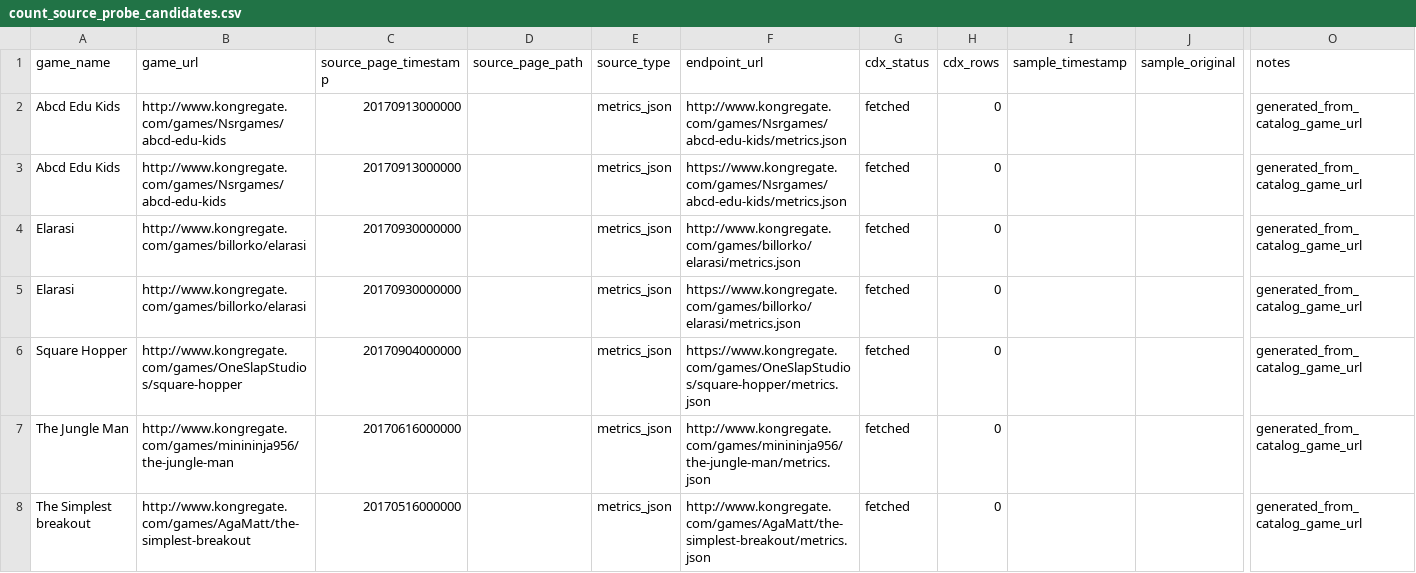
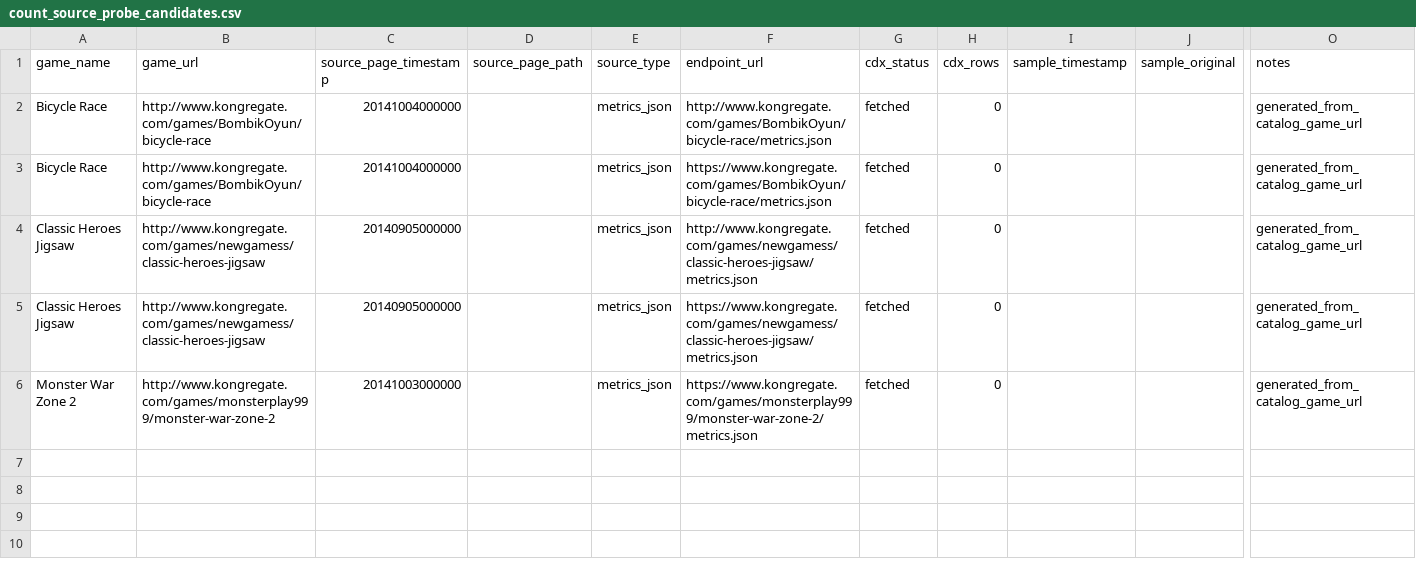
Before and after one commit to DataViking-Tech/kongregate-plays-data, a CSV file: data/processed/count_source_probe_candidates.csv, drawn as a sheet; only a part is shown, gaps mark what is left out; removed rows and columns are numbered as before the commit, all else as after; rows hold the shown columns only; the diff names each change by its address in the sheet, - before the commit and + after, or states it on an @@ line.

```diff
--- a/data/processed/count_source_probe_candidates.csv
+++ b/data/processed/count_source_probe_candidates.csv
-row 2: Abcd Edu Kids | http://www.kongregate.com/games/Nsrgames/abcd-edu-kids | 20170913000000 |  | metrics_json | http://www.kongregate.com/games/Nsrgames/abcd-edu-kids/metrics.json | fetched | 0 |  |  | generated_from_catalog_game_url
-row 3: Abcd Edu Kids | http://www.kongregate.com/games/Nsrgames/abcd-edu-kids | 20170913000000 |  | metrics_json | https://www.kongregate.com/games/Nsrgames/abcd-edu-kids/metrics.json | fetched | 0 |  |  | generated_from_catalog_game_url
-A2:A3 (game_name): Elarasi
+A2:A3 (game_name): Bicycle Race
-B2:B3 (game_url): http://www.kongregate.com/games/billorko/elarasi
+B2:B3 (game_url): http://www.kongregate.com/games/BombikOyun/bicycle-race
-C2:C3 (source_page_timestamp): 20170930000000
+C2:C3 (source_page_timestamp): 20141004000000
-F2 (endpoint_url): http://www.kongregate.com/games/billorko/elarasi/metrics.json
+F2 (endpoint_url): http://www.kongregate.com/games/BombikOyun/bicycle-race/metrics.json
-F3 (endpoint_url): https://www.kongregate.com/games/billorko/elarasi/metrics.json
+F3 (endpoint_url): https://www.kongregate.com/games/BombikOyun/bicycle-race/metrics.json
-A4 (game_name): Square Hopper
+A4 (game_name): Classic Heroes Jigsaw
-B4 (game_url): http://www.kongregate.com/games/OneSlapStudios/square-hopper
+B4 (game_url): http://www.kongregate.com/games/newgamess/classic-heroes-jigsaw
-C4 (source_page_timestamp): 20170904000000
+C4 (source_page_timestamp): 20140905000000
-F4 (endpoint_url): https://www.kongregate.com/games/OneSlapStudios/square-hopper/metrics.json
+F4 (endpoint_url): http://www.kongregate.com/games/newgamess/classic-heroes-jigsaw/metrics.json
-A5 (game_name): The Jungle Man
+A5 (game_name): Classic Heroes Jigsaw
-B5 (game_url): http://www.kongregate.com/games/minininja956/the-jungle-man
+B5 (game_url): http://www.kongregate.com/games/newgamess/classic-heroes-jigsaw
-C5 (source_page_timestamp): 20170616000000
+C5 (source_page_timestamp): 20140905000000
-F5 (endpoint_url): http://www.kongregate.com/games/minininja956/the-jungle-man/metrics.json
+F5 (endpoint_url): https://www.kongregate.com/games/newgamess/classic-heroes-jigsaw/metrics.json
-A6 (game_name): The Simplest breakout
+A6 (game_name): Monster War Zone 2
-B6 (game_url): http://www.kongregate.com/games/AgaMatt/the-simplest-breakout
+B6 (game_url): http://www.kongregate.com/games/monsterplay999/monster-war-zone-2
-C6 (source_page_timestamp): 20170516000000
+C6 (source_page_timestamp): 20141003000000
-F6 (endpoint_url): http://www.kongregate.com/games/AgaMatt/the-simplest-breakout/metrics.json
+F6 (endpoint_url): https://www.kongregate.com/games/monsterplay999/monster-war-zone-2/metrics.json
```
Also changed, not shown: data/processed/asof_recovery_feasibility_audit.csv, data/processed/catalog_history_priorities.csv, 36 other files.
